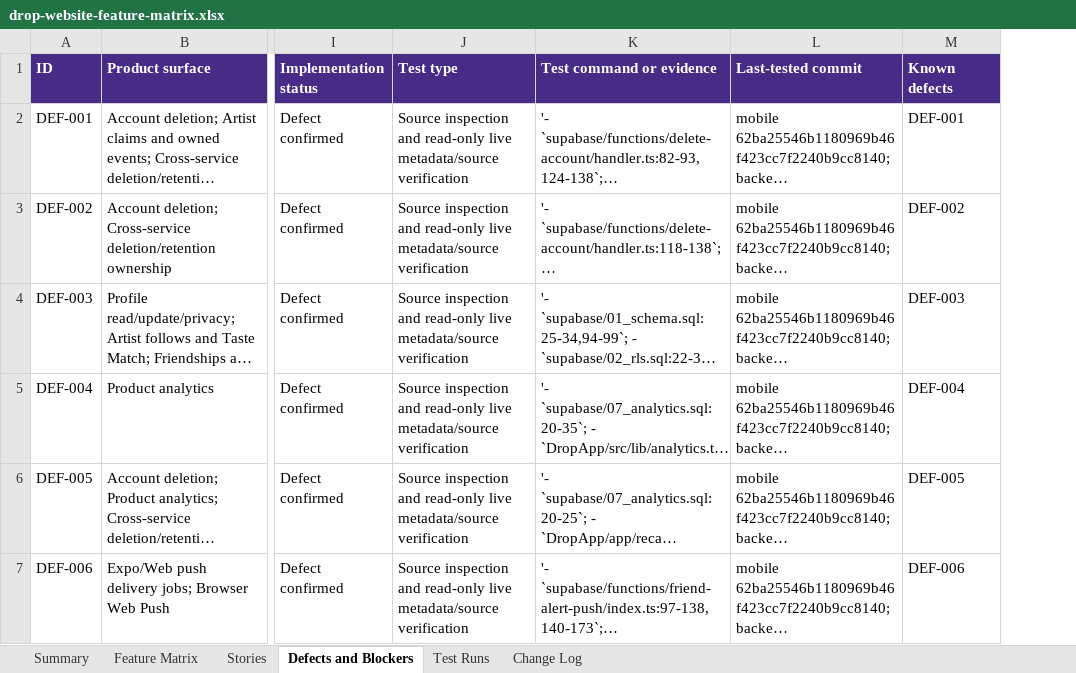
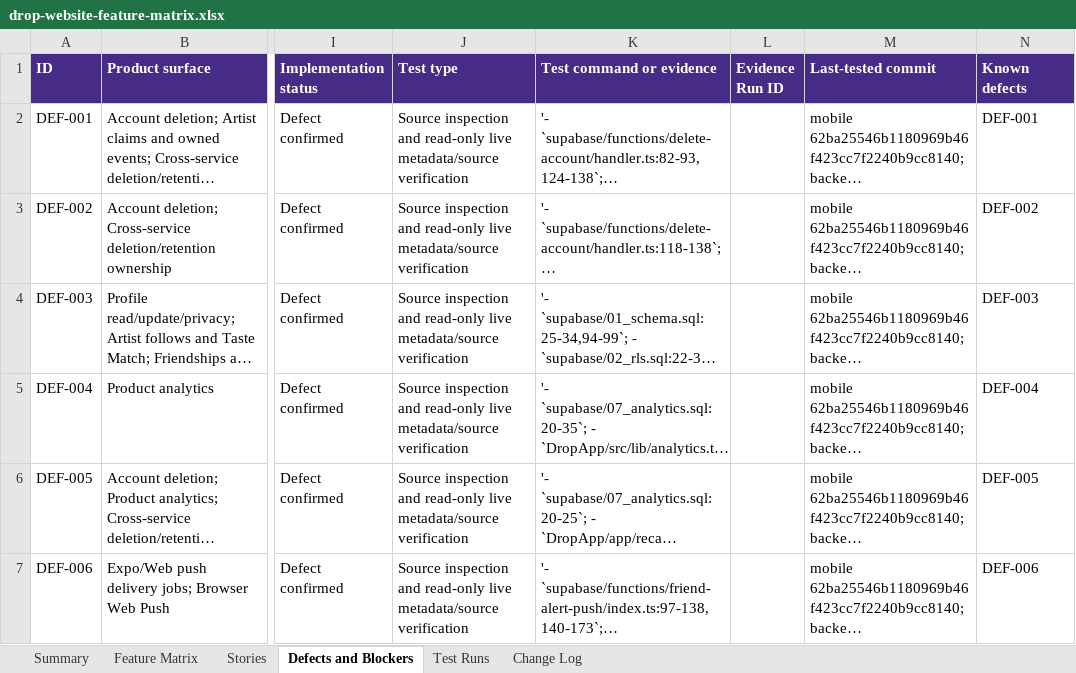
Before and after one commit to ashinde8513/drop-site, an Excel workbook: docs/qa/drop-website-feature-matrix.xlsx, sheet Defects and Blockers, drawn as a sheet; only a part is shown, gaps mark what is left out; long unchanged cells end in …; values as stored, in another font and other column widths than the file's, no borders; the diff covers the shown part only; the diff names each change by its address in the sheet, - before the commit and + after, or states it on an @@ line.

```diff
--- a/docs/qa/drop-website-feature-matrix.xlsx (sheet Defects and Blockers)
+++ b/docs/qa/drop-website-feature-matrix.xlsx (sheet Defects and Blockers)
+column L (Evidence Run ID), empty
```
Also changed, not shown: 4 added rows and 172 edited cells elsewhere in this sheet, sheet Feature Matrix, sheet Stories, sheet Test Runs, sheet Summary, sheet Change Log, 6 other files.
